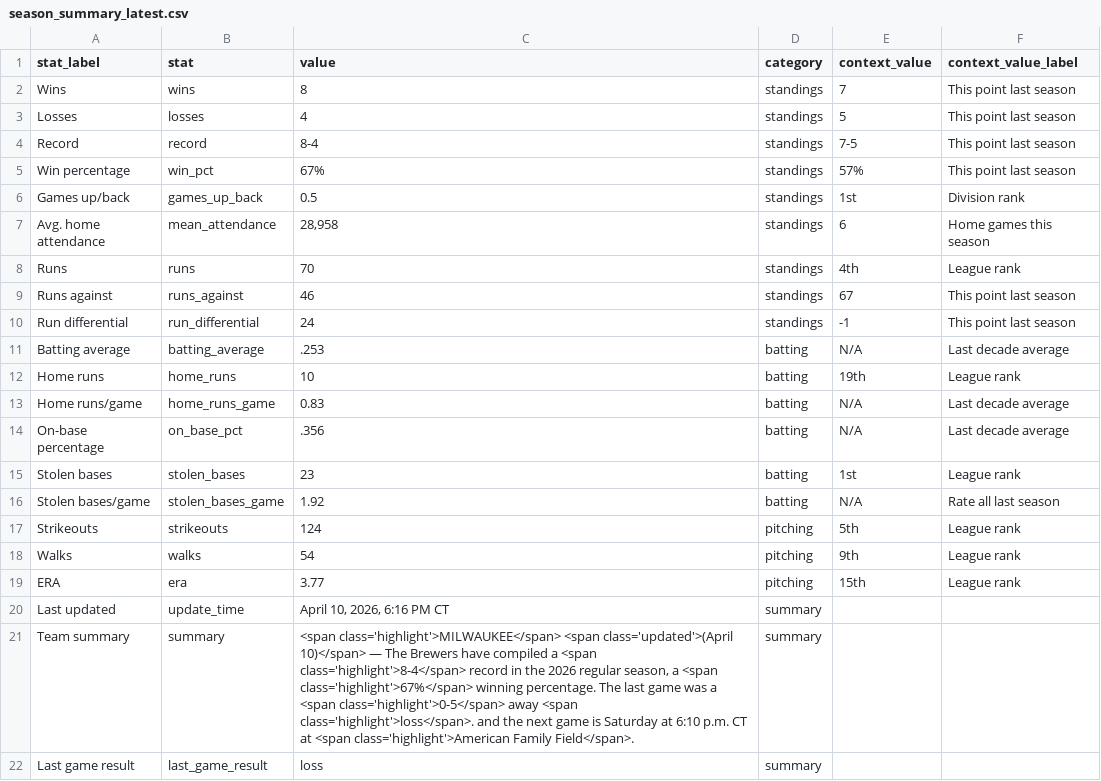
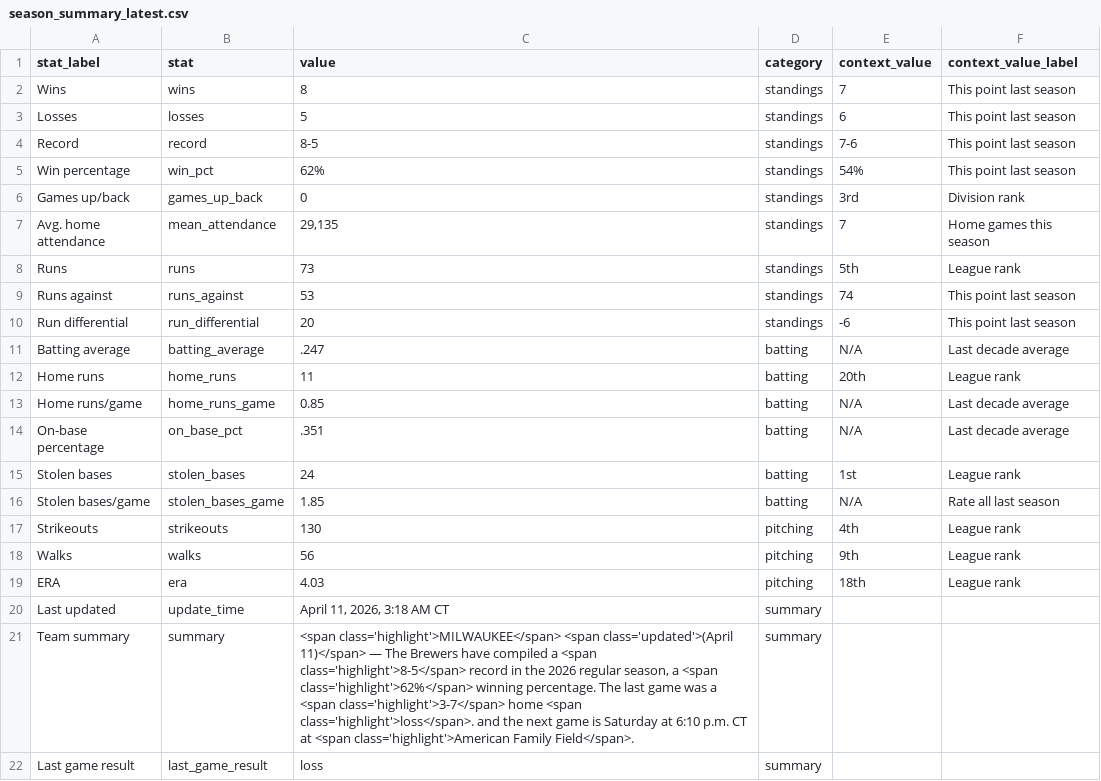
Before and after one commit to twallac10/mkebrewers-bot, a CSV file: data/standings/season_summary_latest.csv, drawn as a sheet.

```diff
--- a/data/standings/season_summary_latest.csv
+++ b/data/standings/season_summary_latest.csv
@@ -2,21 +2,21 @@ stat_label,stat,value,category,context_value,context_value_label
 Wins,wins,8,standings,7,This point last season
-Losses,losses,4,standings,5,This point last season
-Record,record,8-4,standings,7-5,This point last season
-Win percentage,win_pct,67%,standings,57%,This point last season
-Games up/back,games_up_back,0.5,standings,1st,Division rank
-Avg. home attendance,mean_attendance,"28,958",standings,6,Home games this season
-Runs,runs,70,standings,4th,League rank
-Runs against,runs_against,46,standings,67,This point last season
-Run differential,run_differential,24,standings,-1,This point last season
-Batting average,batting_average,.253,batting,N/A,Last decade average
-Home runs,home_runs,10,batting,19th,League rank
-Home runs/game,home_runs_game,0.83,batting,N/A,Last decade average
-On-base percentage,on_base_pct,.356,batting,N/A,Last decade average
-Stolen bases,stolen_bases,23,batting,1st,League rank
-Stolen bases/game,stolen_bases_game,1.92,batting,N/A,Rate all last season
-Strikeouts,strikeouts,124,pitching,5th,League rank
-Walks,walks,54,pitching,9th,League rank
-ERA,era,3.77,pitching,15th,League rank
-Last updated,update_time,"April 10, 2026, 6:16 PM CT",summary,,
-Team summary,summary,"<span class='highlight'>MILWAUKEE</span> <span class='updated'>(April 10)</span> — The Brewers have compiled a <span class='highlight'>8-4</span> record in the 2026 regular season, a <span class='highlight'>67%</span> winning percentage.  The last game was a <span class='highlight'>0-5</span> away <span class='highlight'>loss</span>. and the next game is Saturday at 6:10 p.m. CT at <span class='highlight'>American Family Field</span>.",summary,,
+Losses,losses,5,standings,6,This point last season
+Record,record,8-5,standings,7-6,This point last season
+Win percentage,win_pct,62%,standings,54%,This point last season
+Games up/back,games_up_back,0,standings,3rd,Division rank
+Avg. home attendance,mean_attendance,"29,135",standings,7,Home games this season
+Runs,runs,73,standings,5th,League rank
+Runs against,runs_against,53,standings,74,This point last season
+Run differential,run_differential,20,standings,-6,This point last season
+Batting average,batting_average,.247,batting,N/A,Last decade average
+Home runs,home_runs,11,batting,20th,League rank
+Home runs/game,home_runs_game,0.85,batting,N/A,Last decade average
+On-base percentage,on_base_pct,.351,batting,N/A,Last decade average
+Stolen bases,stolen_bases,24,batting,1st,League rank
+Stolen bases/game,stolen_bases_game,1.85,batting,N/A,Rate all last season
+Strikeouts,strikeouts,130,pitching,4th,League rank
+Walks,walks,56,pitching,9th,League rank
+ERA,era,4.03,pitching,18th,League rank
+Last updated,update_time,"April 11, 2026, 3:18 AM CT",summary,,
+Team summary,summary,"<span class='highlight'>MILWAUKEE</span> <span class='updated'>(April 11)</span> — The Brewers have compiled a <span class='highlight'>8-5</span> record in the 2026 regular season, a <span class='highlight'>62%</span> winning percentage.  The last game was a <span class='highlight'>3-7</span> home <span class='highlight'>loss</span>. and the next game is Saturday at 6:10 p.m. CT at <span class='highlight'>American Family Field</span>.",summary,,
 Last game result,last_game_result,loss,summary,,
```
Also changed, not shown: data/pitching/brewers_pitching_totals_current.csv, data/roster/brewers_transactions_current.csv, 28 other files.
